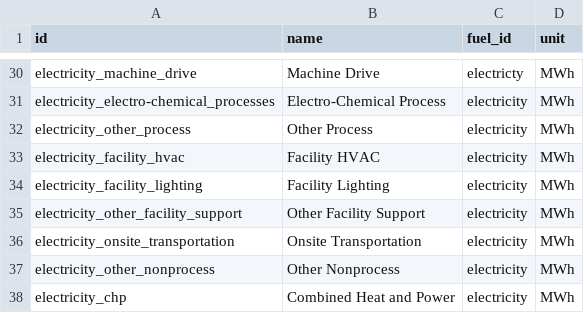
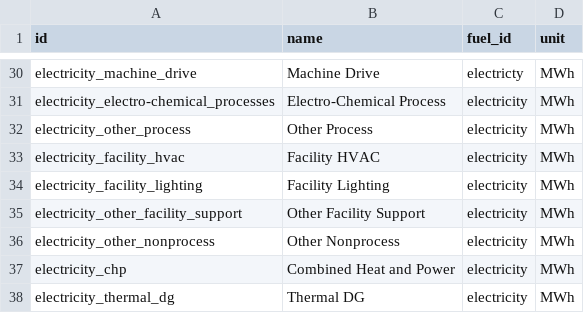
Before and after one commit to dsgrid/dsgrid-project-DECARB, a CSV file: project/dimensions/enduses.csv, drawn as a sheet; only a part is shown, gaps mark what is left out; the shorter side is filled out with more unchanged rows.

```diff
--- a/project/dimensions/enduses.csv
+++ b/project/dimensions/enduses.csv
@@ -35,3 +35,2 @@ electricity_facility_lighting,Facility Lighting,electricity,MWh
 electricity_other_facility_support,Other Facility Support,electricity,MWh
-electricity_onsite_transportation,Onsite Transportation,electricity,MWh
 electricity_other_nonprocess,Other Nonprocess,electricity,MWh
```
Also changed, not shown: project/dimensions/subsectors.csv.
